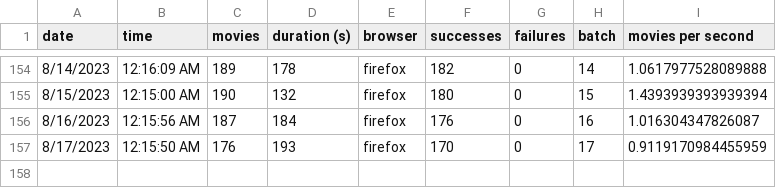
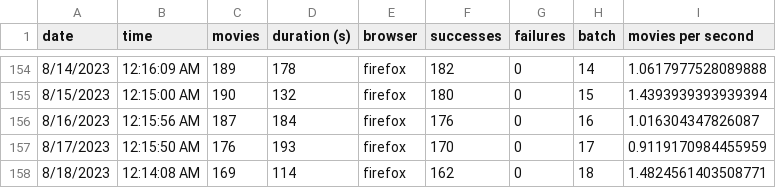
Before and after one commit to TomasHubelbauer/csfd-digest, a CSV file: study.csv, drawn as a sheet; only a part is shown, gaps mark what is left out.

```diff
--- a/study.csv
+++ b/study.csv
@@ -157 +157,2 @@ date,time,movies,duration (s),browser,successes,failures,batch,movies per second
 8/17/2023,12:15:50 AM,176,193,firefox,170,0,17,0.9119170984455959
+8/18/2023,12:14:08 AM,169,114,firefox,162,0,18,1.4824561403508771
```
Also changed, not shown: 44 other files.
